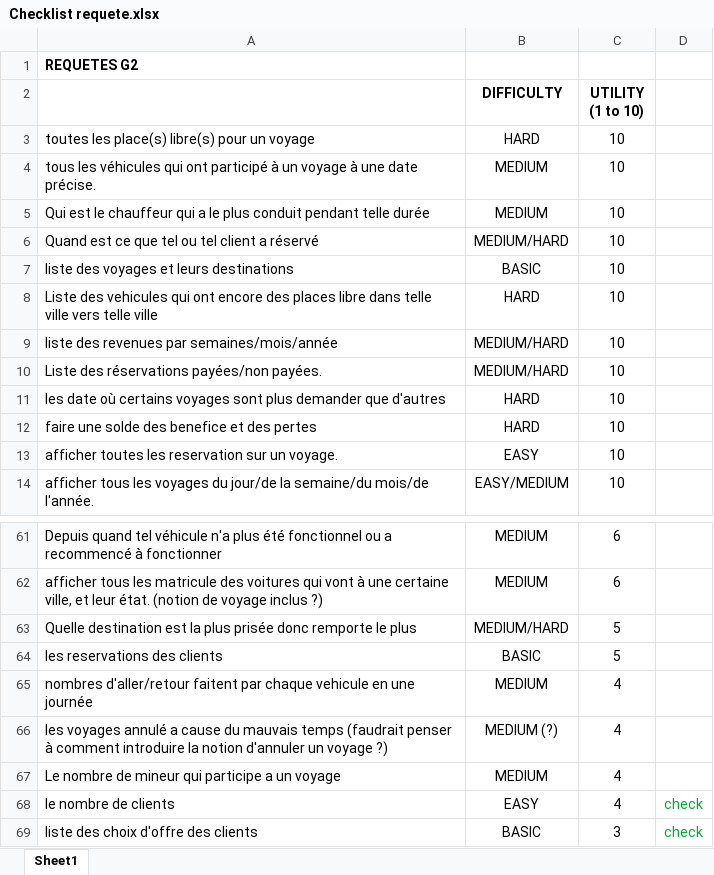
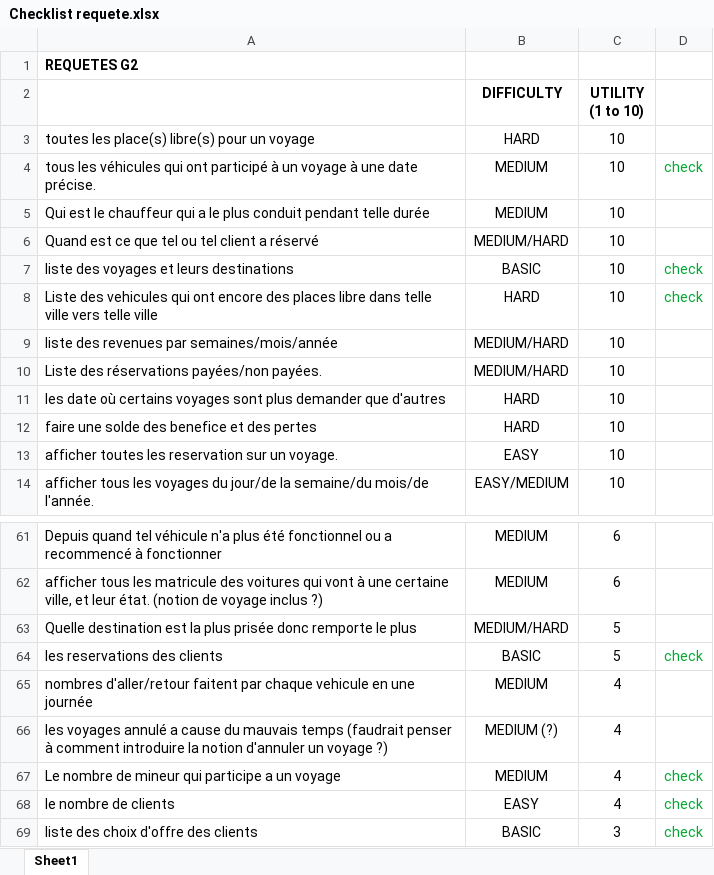
Before and after one commit to mick-j-06/toky_trans_G2, an Excel workbook: Checklist requete.xlsx, sheet Sheet1, drawn as a sheet; only a part is shown, gaps mark what is left out; values as stored, in another font and other column widths than the file's, no borders; the diff names each change by its address in the sheet, - before the commit and + after, or states it on an @@ line.

Commit message:
checklist 2

```diff
--- a/Checklist requete.xlsx (sheet Sheet1)
+++ b/Checklist requete.xlsx (sheet Sheet1)
-D4: (empty)
+D4: check
-D7:D8: (empty)
+D7:D8: check
-D64: (empty)
+D64: check
-D67: (empty)
+D67: check
```
Also changed, not shown: 8 other files.
